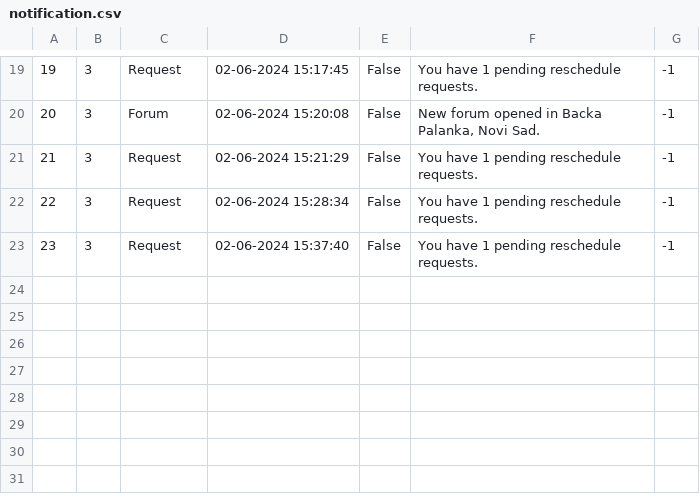
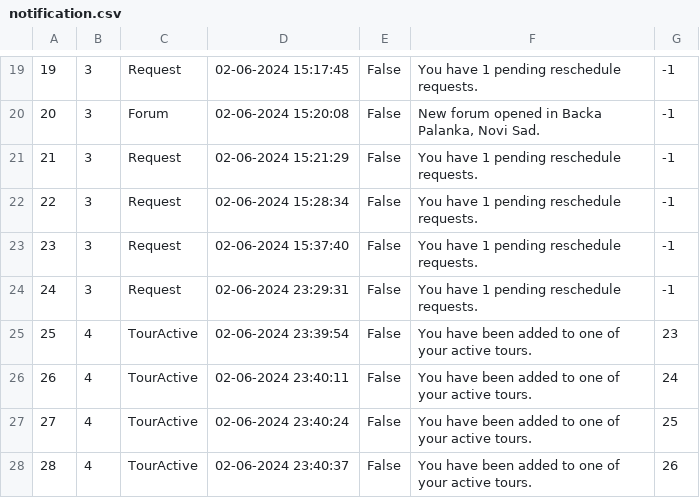
Before and after one commit to kzi-nastava/sims-ra-2024-group-2-team-a, a CSV file: Resources/Data/notification.csv, drawn as a sheet; only a part is shown, gaps mark what is left out.

```diff
--- a/Resources/Data/notification.csv
+++ b/Resources/Data/notification.csv
@@ -23 +23,6 @@
 23|3|Request|02-06-2024 15:37:40|False|You have 1 pending reschedule requests.|-1
+24|3|Request|02-06-2024 23:29:31|False|You have 1 pending reschedule requests.|-1
+25|4|TourActive|02-06-2024 23:39:54|False|You have been added to one of your active tours.|23
+26|4|TourActive|02-06-2024 23:40:11|False|You have been added to one of your active tours.|24
+27|4|TourActive|02-06-2024 23:40:24|False|You have been added to one of your active tours.|25
+28|4|TourActive|02-06-2024 23:40:37|False|You have been added to one of your active tours.|26
```
Also changed, not shown: Resources/Data/passenger.csv, Resources/Data/pointOfInterest.csv, 7 other files.
